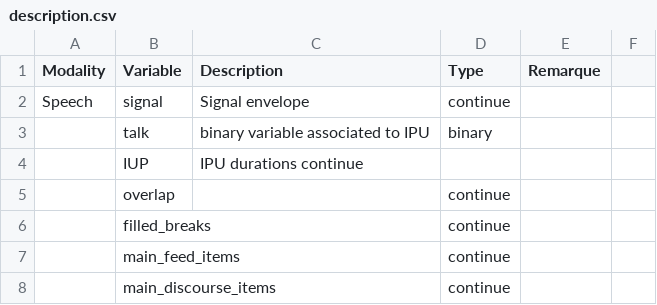
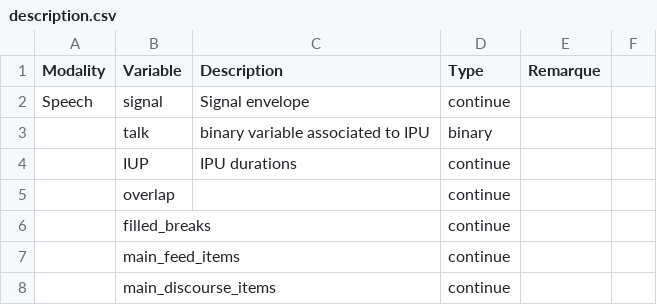
Before and after one commit to Hmamouche/NeuroTSConvers, a CSV file: description.csv, drawn as a sheet; only a part is shown.

Commit message:
Update description.csv

```diff
--- a/description.csv
+++ b/description.csv
@@ -3,3 +3,3 @@ Speech,signal,Signal envelope,continue,
  ,talk,binary variable associated to IPU,binary,
- ,IUP,IPU durations continue,
+ ,IUP,IPU durations, continue,
  ,overlap,,continue,
```
